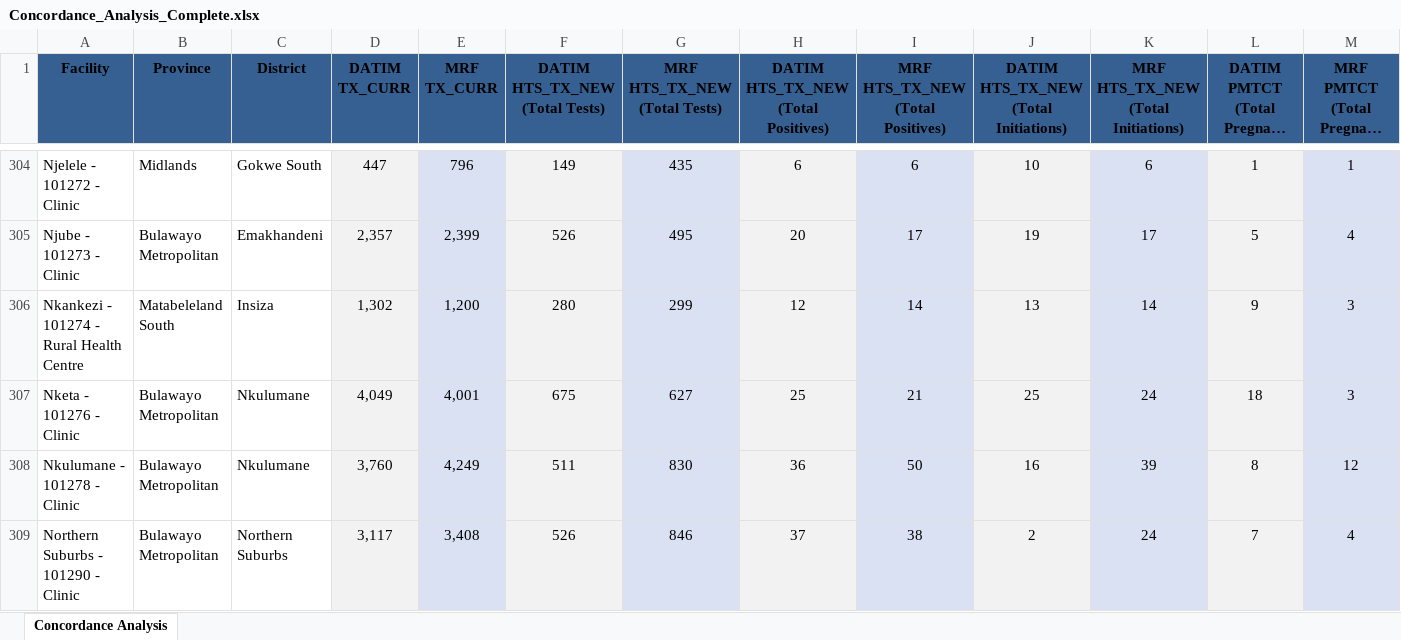
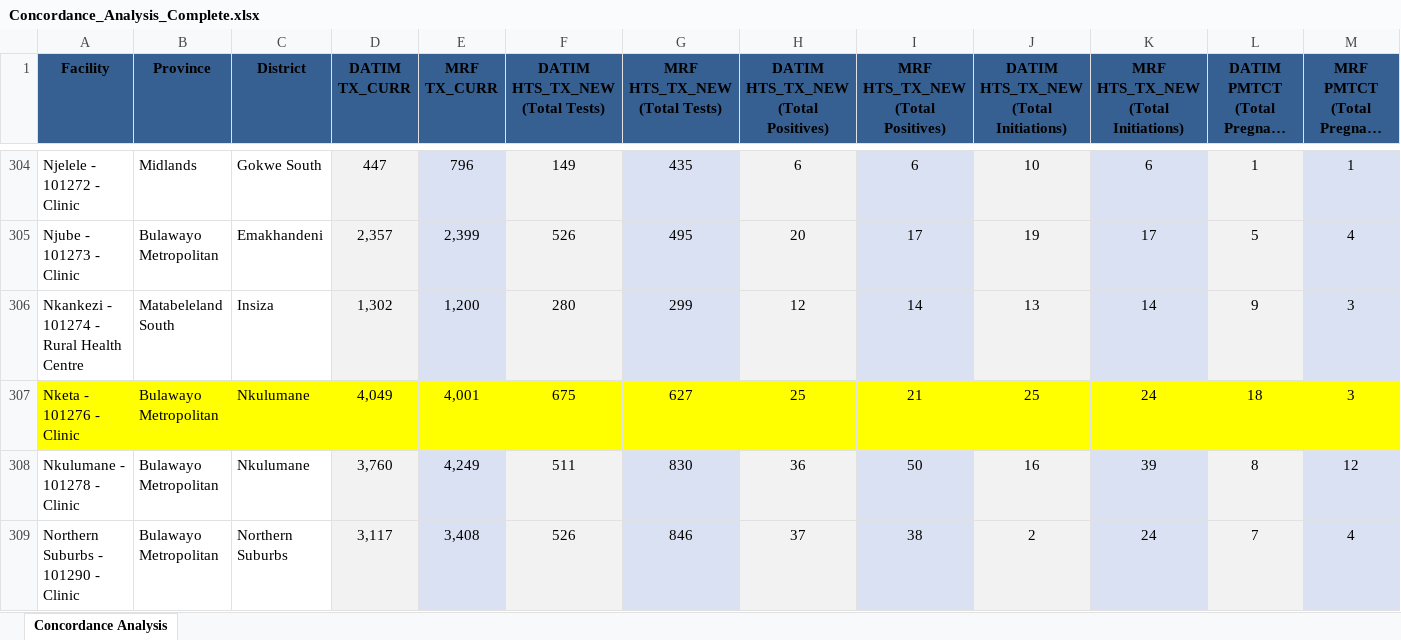
Before and after one commit to Tsungie/DATIM_NARRATIVE, an Excel workbook: FROM_FAI/Concordance_Analysis_Complete.xlsx, sheet Concordance Analysis, drawn as a sheet; only a part is shown, gaps mark what is left out; long unchanged cells end in …; values as stored, in another font and other column widths than the file's, no borders; the diff covers the shown part only; the diff names each change by its address in the sheet, - before the commit and + after, or states it on an @@ line.

```diff
--- a/FROM_FAI/Concordance_Analysis_Complete.xlsx (sheet Concordance Analysis)
+++ b/FROM_FAI/Concordance_Analysis_Complete.xlsx (sheet Concordance Analysis)
-A307:C307 fill: none
+A307:C307 fill: #FFFF00
-D307 fill: #F2F2F2
+D307 fill: #FFFF00
-E307 fill: #D9E1F2
+E307 fill: #FFFF00
-F307 fill: #F2F2F2
+F307 fill: #FFFF00
-G307 fill: #D9E1F2
+G307 fill: #FFFF00
-H307 fill: #F2F2F2
+H307 fill: #FFFF00
-I307 fill: #D9E1F2
+I307 fill: #FFFF00
-J307 fill: #F2F2F2
+J307 fill: #FFFF00
-K307 fill: #D9E1F2
+K307 fill: #FFFF00
-L307 fill: #F2F2F2
+L307 fill: #FFFF00
-M307 fill: #D9E1F2
+M307 fill: #FFFF00
```
Also changed, not shown: cell formats elsewhere in this sheet, Consistency_Report_COP2024_Q4.xlsx, 16 other files.
